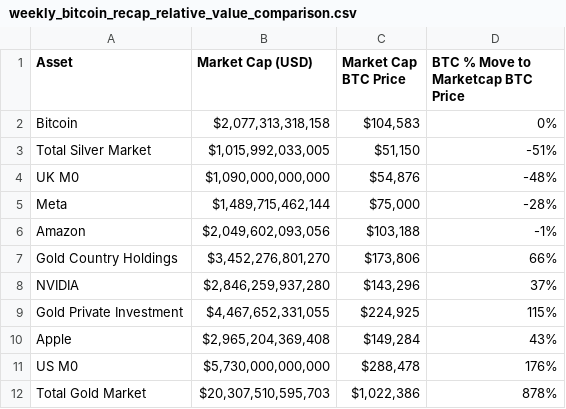
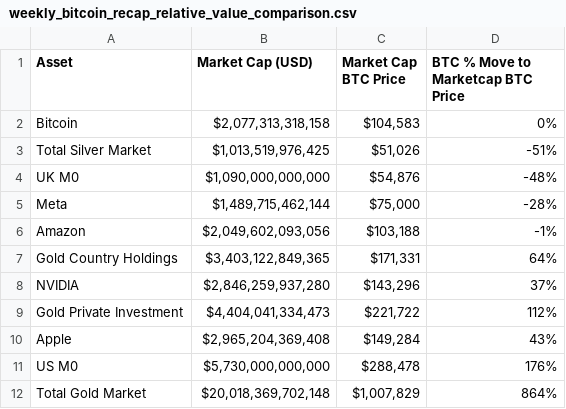
Before and after one commit to SecretSatoshis/Bitcoin-Report-Library, a CSV file: csv/weekly_bitcoin_recap_relative_value_comparison.csv, drawn as a sheet.

```diff
--- a/csv/weekly_bitcoin_recap_relative_value_comparison.csv
+++ b/csv/weekly_bitcoin_recap_relative_value_comparison.csv
@@ -2,3 +2,3 @@ Asset,Market Cap (USD),Market Cap BTC Price,BTC % Move to Marketcap BTC Price
 Bitcoin,"$2,077,313,318,158","$104,583",0%
-Total Silver Market,"$1,015,992,033,005","$51,150",-51%
+Total Silver Market,"$1,013,519,976,425","$51,026",-51%
 UK M0,"$1,090,000,000,000","$54,876",-48%
@@ -6,7 +6,7 @@ Meta,"$1,489,715,462,144","$75,000",-28%
 Amazon,"$2,049,602,093,056","$103,188",-1%
-Gold Country Holdings,"$3,452,276,801,270","$173,806",66%
+Gold Country Holdings,"$3,403,122,849,365","$171,331",64%
 NVIDIA,"$2,846,259,937,280","$143,296",37%
-Gold Private Investment,"$4,467,652,331,055","$224,925",115%
+Gold Private Investment,"$4,404,041,334,473","$221,722",112%
 Apple,"$2,965,204,369,408","$149,284",43%
 US M0,"$5,730,000,000,000","$288,478",176%
-Total Gold Market,"$20,307,510,595,703","$1,022,386",878%
+Total Gold Market,"$20,018,369,702,148","$1,007,829",864%
```
Also changed, not shown: csv/roi_table.csv, csv/weekly_bitcoin_recap_mtd_return_comparison.csv, 5 other files.
